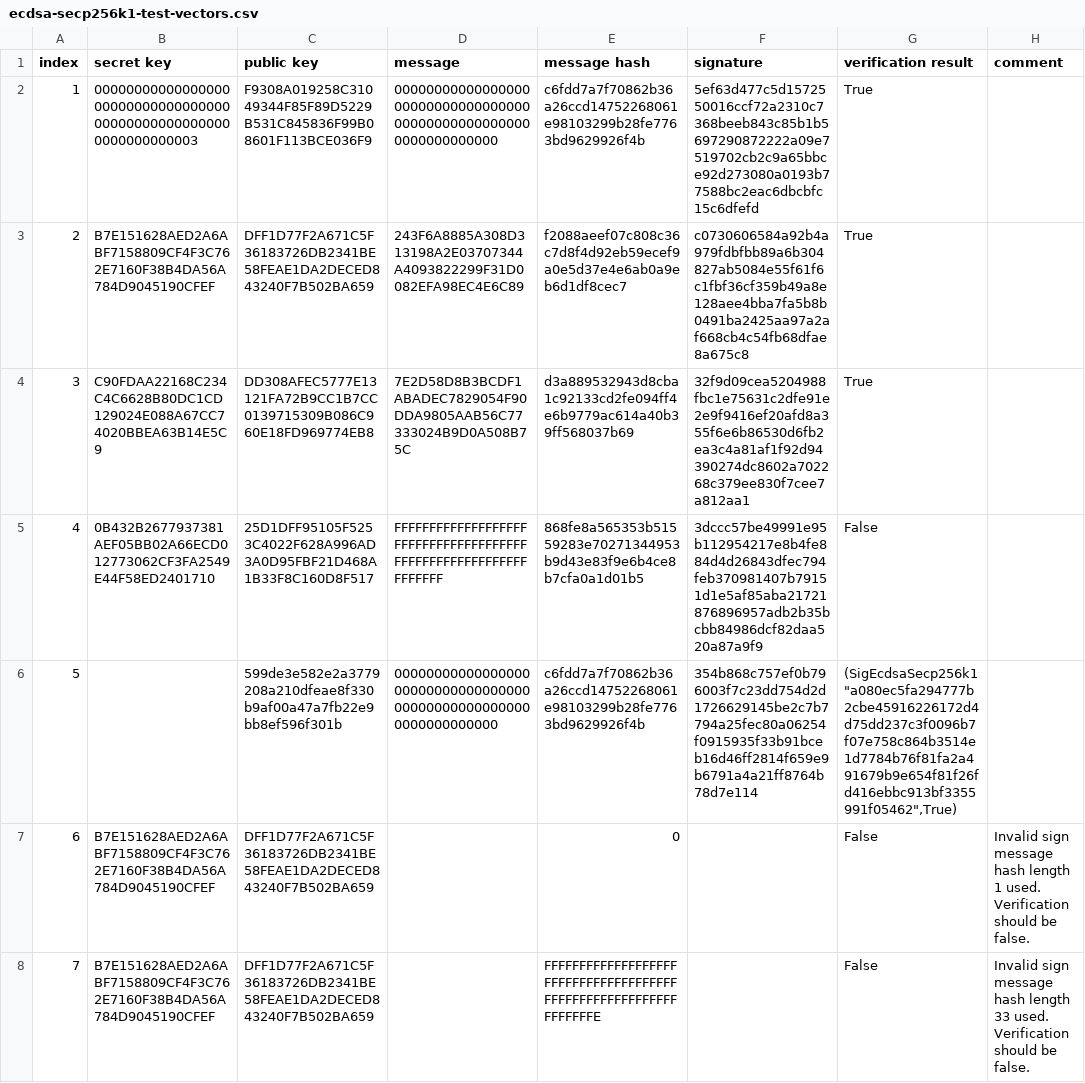
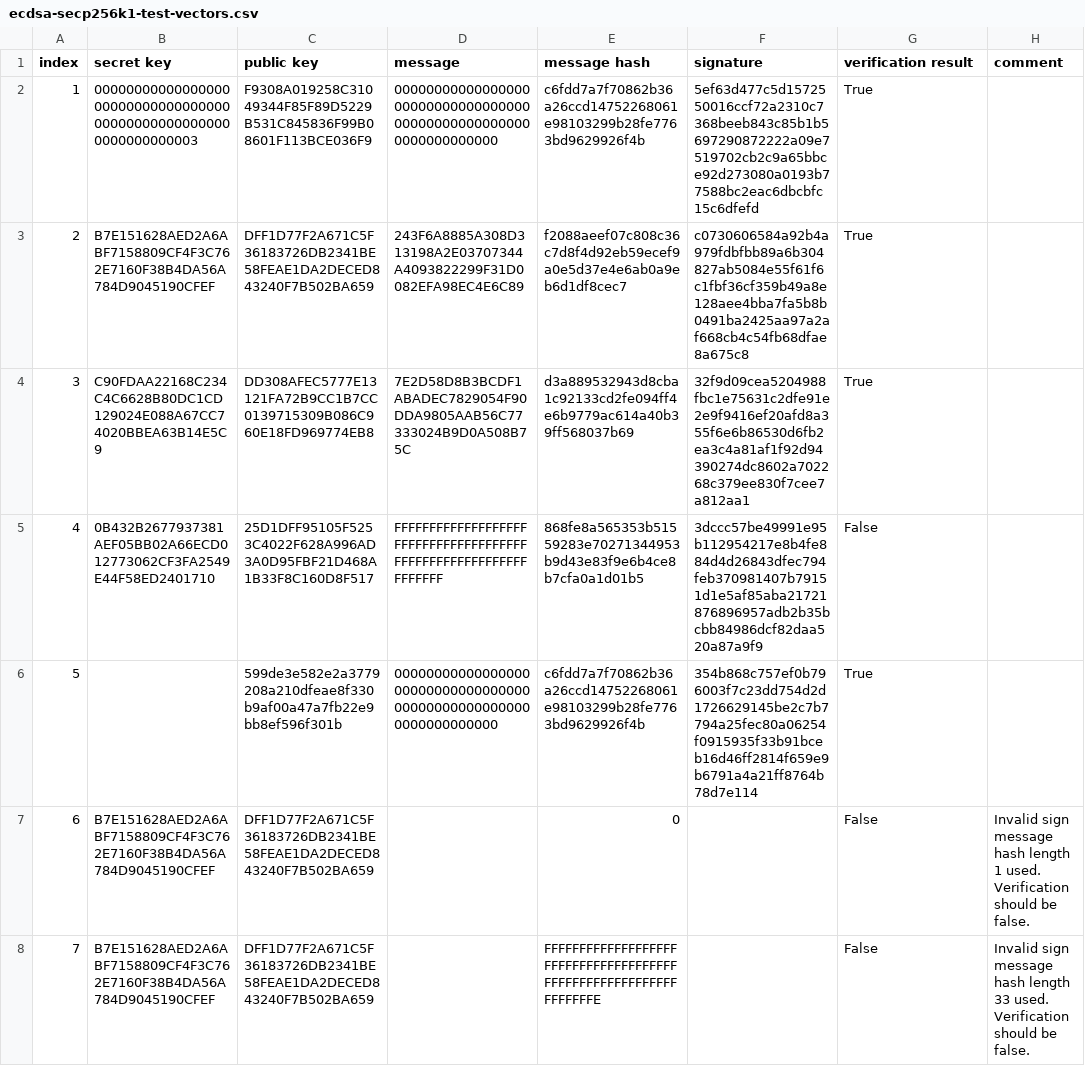
Before and after one commit to dQuadrant/cardano-secp256k1-tests, a CSV file: ecdsa-secp256k1-test-vectors.csv, drawn as a sheet; only a part is shown; the diff names each change by its address in the sheet, - before the commit and + after, or states it on an @@ line.

```diff
--- a/ecdsa-secp256k1-test-vectors.csv
+++ b/ecdsa-secp256k1-test-vectors.csv
-G6 (verification result): (SigEcdsaSecp256k1 "a080ec5fa294777b2cbe45916226172d4d75dd237c3f0096b7f07e758c864b3514e1d7784b76f81fa2a491679b9e654f81f26fd416ebbc913bf3355991f05462",True)
+G6 (verification result): True
```
Also changed, not shown: schnorr-secp256k1-test-vectors.csv, 2 other files.
